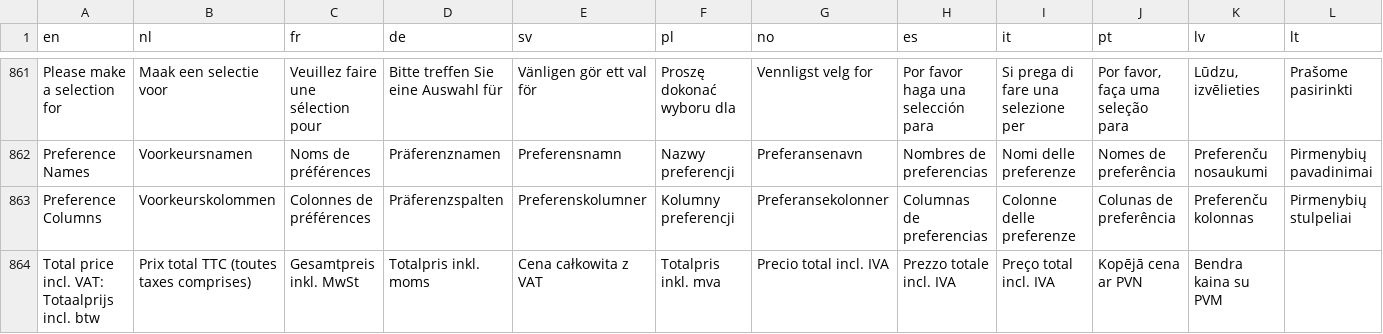
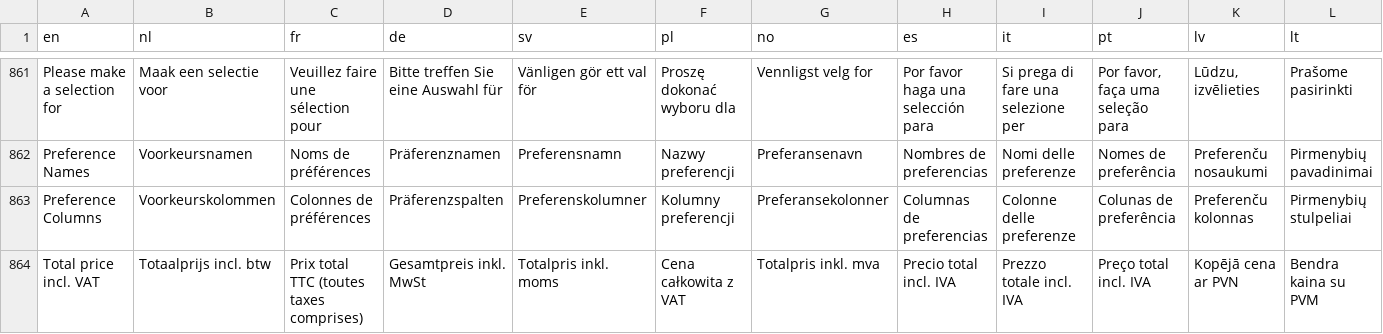
Before and after one commit to Elfsquad/translations, a CSV file: ems_translations.csv, drawn as a sheet; only a part is shown, gaps mark what is left out.

Commit message:
fix

```diff
--- a/ems_translations.csv
+++ b/ems_translations.csv
@@ -863,2 +863,2 @@ Preference Names;Voorkeursnamen;Noms de préférences;Präferenznamen;Preferensn
 Preference Columns;Voorkeurskolommen;Colonnes de préférences;Präferenzspalten;Preferenskolumner;Kolumny preferencji;Preferansekolonner;Columnas de preferencias;Colonne delle preferenze;Colunas de preferência;Preferenču kolonnas;Pirmenybių stulpeliai
-Total price incl. VAT: Totaalprijs incl. btw; Prix total TTC (toutes taxes comprises); Gesamtpreis inkl. MwSt; Totalpris inkl. moms; Cena całkowita z VAT; Totalpris inkl. mva; Precio total incl. IVA; Prezzo totale incl. IVA; Preço total incl. IVA; Kopējā cena ar PVN; Bendra kaina su PVM
+Total price incl. VAT; Totaalprijs incl. btw; Prix total TTC (toutes taxes comprises); Gesamtpreis inkl. MwSt; Totalpris inkl. moms; Cena całkowita z VAT; Totalpris inkl. mva; Precio total incl. IVA; Prezzo totale incl. IVA; Preço total incl. IVA; Kopējā cena ar PVN; Bendra kaina su PVM
```
